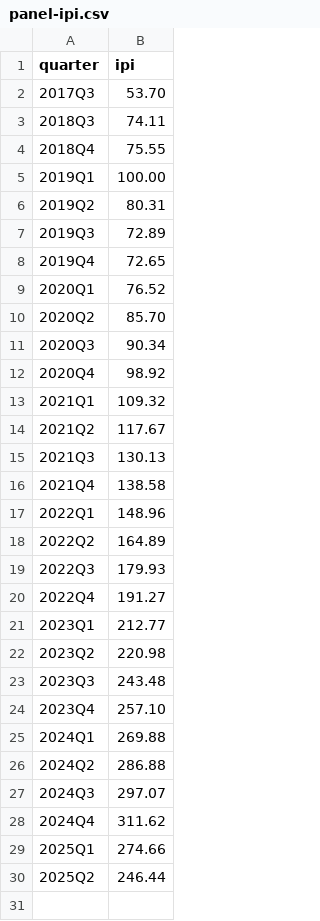
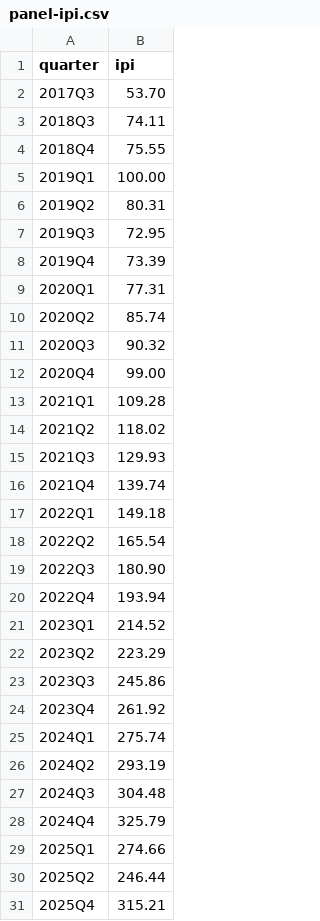
Before and after one commit to AISmithLab/IntelligencePriceIndex, a CSV file: data/pilot/panel-ipi.csv, drawn as a sheet.

```diff
--- a/data/pilot/panel-ipi.csv
+++ b/data/pilot/panel-ipi.csv
@@ -6,25 +6,26 @@ quarter,ipi
 2019Q2,80.31
-2019Q3,72.89
-2019Q4,72.65
-2020Q1,76.52
-2020Q2,85.70
-2020Q3,90.34
-2020Q4,98.92
-2021Q1,109.32
-2021Q2,117.67
-2021Q3,130.13
-2021Q4,138.58
-2022Q1,148.96
-2022Q2,164.89
-2022Q3,179.93
-2022Q4,191.27
-2023Q1,212.77
-2023Q2,220.98
-2023Q3,243.48
-2023Q4,257.10
-2024Q1,269.88
-2024Q2,286.88
-2024Q3,297.07
-2024Q4,311.62
+2019Q3,72.95
+2019Q4,73.39
+2020Q1,77.31
+2020Q2,85.74
+2020Q3,90.32
+2020Q4,99.00
+2021Q1,109.28
+2021Q2,118.02
+2021Q3,129.93
+2021Q4,139.74
+2022Q1,149.18
+2022Q2,165.54
+2022Q3,180.90
+2022Q4,193.94
+2023Q1,214.52
+2023Q2,223.29
+2023Q3,245.86
+2023Q4,261.92
+2024Q1,275.74
+2024Q2,293.19
+2024Q3,304.48
+2024Q4,325.79
 2025Q1,274.66
 2025Q2,246.44
+2025Q4,315.21
```
Also changed, not shown: data/pilot/panel-category-indices.csv, data/pilot/panel-elasticity.csv, 7 other files.
